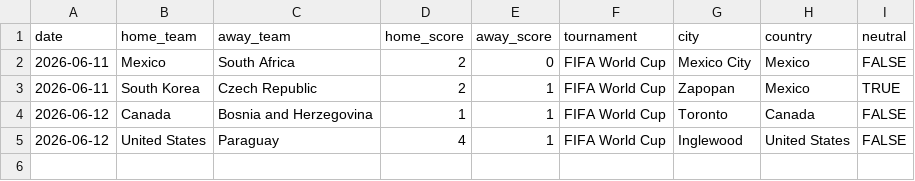
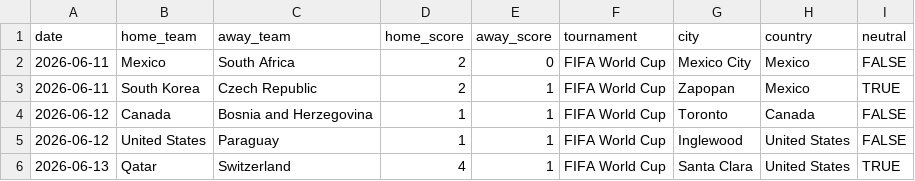
Before and after one commit to agends-afk/World-Cup-Predictor, a CSV file: data/live_results.csv, drawn as a sheet.

```diff
--- a/data/live_results.csv
+++ b/data/live_results.csv
@@ -4,2 +4,3 @@ date,home_team,away_team,home_score,away_score,tournament,city,country,neutral
 2026-06-12,Canada,Bosnia and Herzegovina,1,1,FIFA World Cup,Toronto,Canada,FALSE
-2026-06-12,United States,Paraguay,4,1,FIFA World Cup,Inglewood,United States,FALSE
+2026-06-12,United States,Paraguay,1,1,FIFA World Cup,Inglewood,United States,FALSE
+2026-06-13,Qatar,Switzerland,4,1,FIFA World Cup,Santa Clara,United States,TRUE
```
Also changed, not shown: 6 other files.
